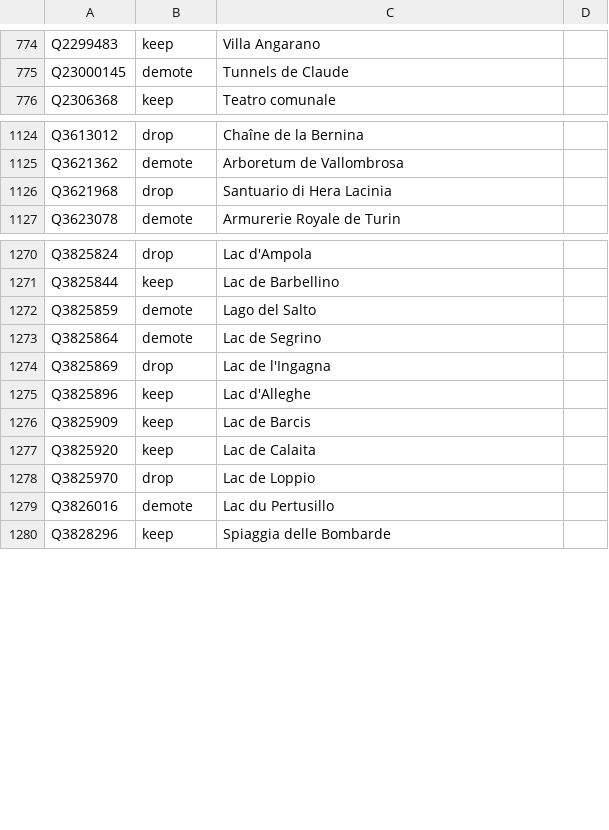
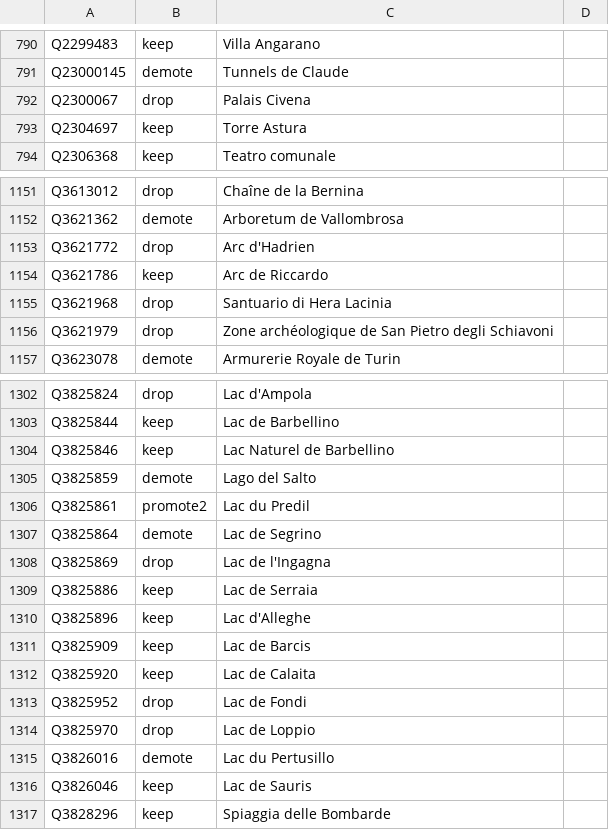
Before and after one commit to alexnr10/roam, a CSV file: pipeline/data/it/manual/decisions.csv, drawn as a sheet; only a part is shown, gaps mark what is left out; the diff covers the shown part only.

```diff
--- a/pipeline/data/it/manual/decisions.csv
+++ b/pipeline/data/it/manual/decisions.csv
@@ -775,2 +791,4 @@ Q2299483,keep,Villa Angarano,
 Q23000145,demote,Tunnels de Claude,
+Q2300067,drop,Palais Civena,
+Q2304697,keep,Torre Astura,
 Q2306368,keep,Teatro comunale,
@@ -1125,3 +1152,6 @@ Q3613012,drop,Chaîne de la Bernina,
 Q3621362,demote,Arboretum de Vallombrosa,
+Q3621772,drop,Arc d'Hadrien,
+Q3621786,keep,Arc de Riccardo,
 Q3621968,drop,Santuario di Hera Lacinia,
+Q3621979,drop,Zone archéologique de San Pietro degli Schiavoni,
 Q3623078,demote,Armurerie Royale de Turin,
@@ -1271,5 +1303,8 @@ Q3825824,drop,Lac d'Ampola,
 Q3825844,keep,Lac de Barbellino,
+Q3825846,keep,Lac Naturel de Barbellino,
 Q3825859,demote,Lago del Salto,
+Q3825861,promote2,Lac du Predil,
 Q3825864,demote,Lac de Segrino,
 Q3825869,drop,Lac de l'Ingagna,
+Q3825886,keep,Lac de Serraia,
 Q3825896,keep,Lac d'Alleghe,
@@ -1277,4 +1312,6 @@ Q3825909,keep,Lac de Barcis,
 Q3825920,keep,Lac de Calaita,
+Q3825952,drop,Lac de Fondi,
 Q3825970,drop,Lac de Loppio,
 Q3826016,demote,Lac du Pertusillo,
+Q3826046,keep,Lac de Sauris,
 Q3828296,keep,Spiaggia delle Bombarde,
```
Also changed, not shown: 41 added rows elsewhere in this file, pipeline/data/it/manual/themes.csv, pipeline/data/it/manual/tiers.csv, 2 other files.
